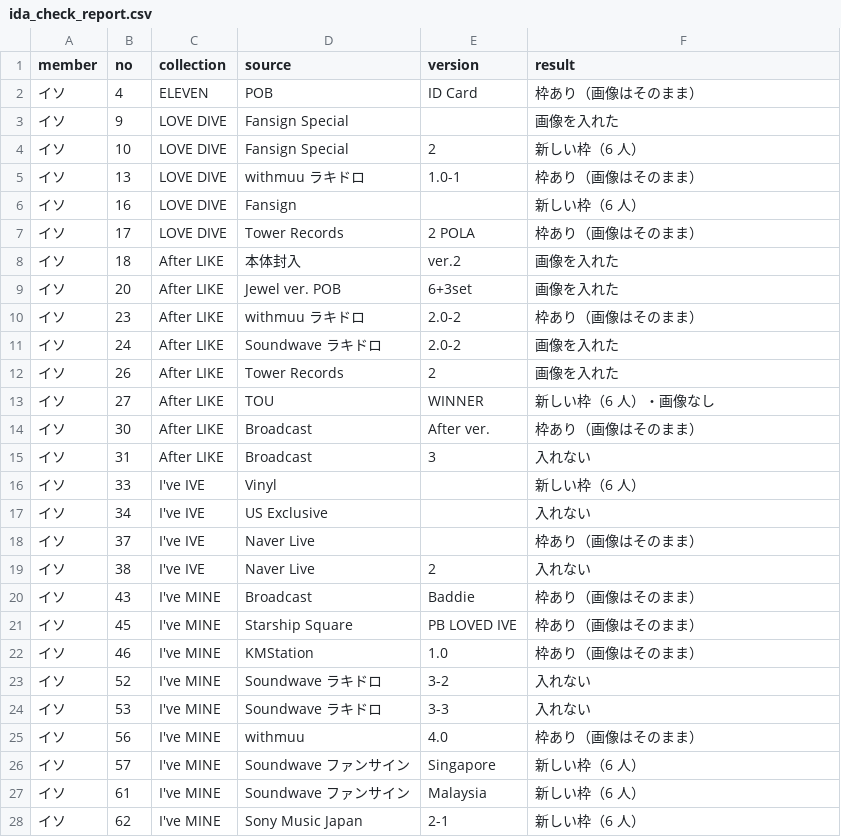
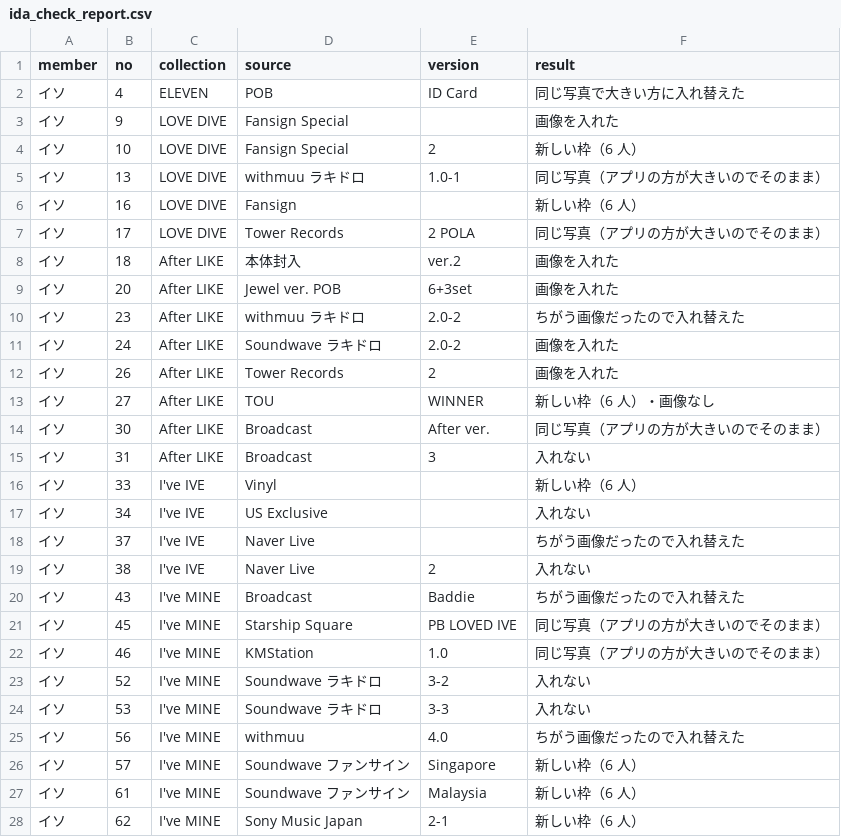
Before and after one commit to kazukinakazawa122-debug/pocamaster, a CSV file: tools/crop/out/ida_check_report.csv, drawn as a sheet; only a part is shown; the diff covers the shown part only.

```diff
--- a/tools/crop/out/ida_check_report.csv
+++ b/tools/crop/out/ida_check_report.csv
@@ -1,11 +1,11 @@
 member,no,collection,source,version,result
-イソ,4,ELEVEN,POB,ID Card,枠あり（画像はそのまま）
+イソ,4,ELEVEN,POB,ID Card,同じ写真で大きい方に入れ替えた
 イソ,9,LOVE DIVE,Fansign Special,,画像を入れた
 イソ,10,LOVE DIVE,Fansign Special,2,新しい枠（6 人）
-イソ,13,LOVE DIVE,withmuu ラキドロ,1.0-1,枠あり（画像はそのまま）
+イソ,13,LOVE DIVE,withmuu ラキドロ,1.0-1,同じ写真（アプリの方が大きいのでそのまま）
 イソ,16,LOVE DIVE,Fansign,,新しい枠（6 人）
-イソ,17,LOVE DIVE,Tower Records,2 POLA,枠あり（画像はそのまま）
+イソ,17,LOVE DIVE,Tower Records,2 POLA,同じ写真（アプリの方が大きいのでそのまま）
 イソ,18,After LIKE,本体封入,ver.2,画像を入れた
 イソ,20,After LIKE,Jewel ver. POB,6+3set,画像を入れた
-イソ,23,After LIKE,withmuu ラキドロ,2.0-2,枠あり（画像はそのまま）
+イソ,23,After LIKE,withmuu ラキドロ,2.0-2,ちがう画像だったので入れ替えた
 イソ,24,After LIKE,Soundwave ラキドロ,2.0-2,画像を入れた
@@ -13,3 +13,3 @@
 イソ,27,After LIKE,TOU,WINNER,新しい枠（6 人）・画像なし
-イソ,30,After LIKE,Broadcast,After ver.,枠あり（画像はそのまま）
+イソ,30,After LIKE,Broadcast,After ver.,同じ写真（アプリの方が大きいのでそのまま）
 イソ,31,After LIKE,Broadcast,3,入れない
@@ -17,10 +17,10 @@
 イソ,34,I've IVE,US Exclusive,,入れない
-イソ,37,I've IVE,Naver Live,,枠あり（画像はそのまま）
+イソ,37,I've IVE,Naver Live,,ちがう画像だったので入れ替えた
 イソ,38,I've IVE,Naver Live,2,入れない
-イソ,43,I've MINE,Broadcast,Baddie,枠あり（画像はそのまま）
-イソ,45,I've MINE,Starship Square,PB LOVED IVE,枠あり（画像はそのまま）
-イソ,46,I've MINE,KMStation,1.0,枠あり（画像はそのまま）
+イソ,43,I've MINE,Broadcast,Baddie,ちがう画像だったので入れ替えた
+イソ,45,I've MINE,Starship Square,PB LOVED IVE,同じ写真（アプリの方が大きいのでそのまま）
+イソ,46,I've MINE,KMStation,1.0,同じ写真（アプリの方が大きいのでそのまま）
 イソ,52,I've MINE,Soundwave ラキドロ,3-2,入れない
 イソ,53,I've MINE,Soundwave ラキドロ,3-3,入れない
-イソ,56,I've MINE,withmuu,4.0,枠あり（画像はそのまま）
+イソ,56,I've MINE,withmuu,4.0,ちがう画像だったので入れ替えた
 イソ,57,I've MINE,Soundwave ファンサイン,Singapore,新しい枠（6 人）
```
Also changed, not shown: 34 edited cells elsewhere in this file, 4 other files.
